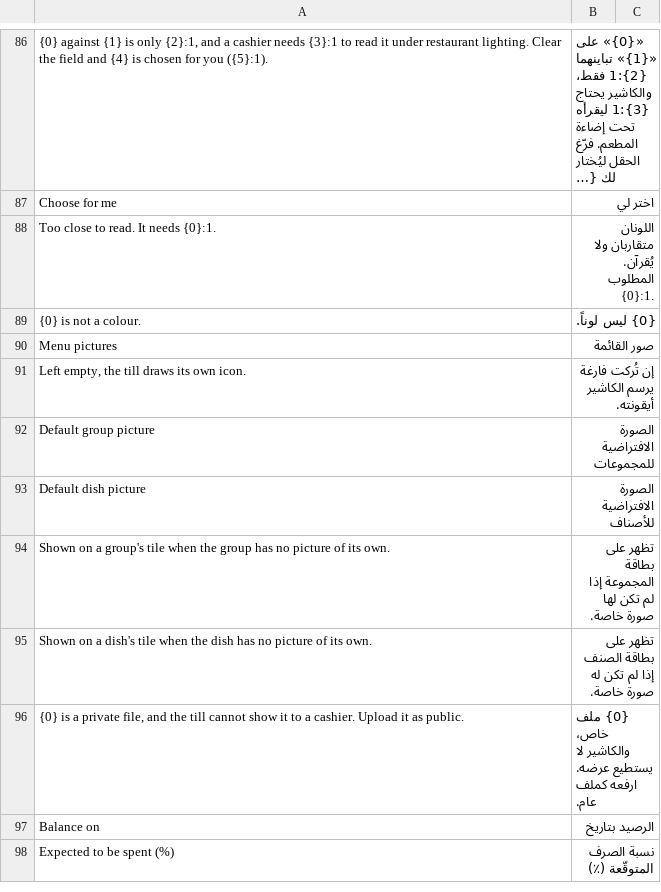
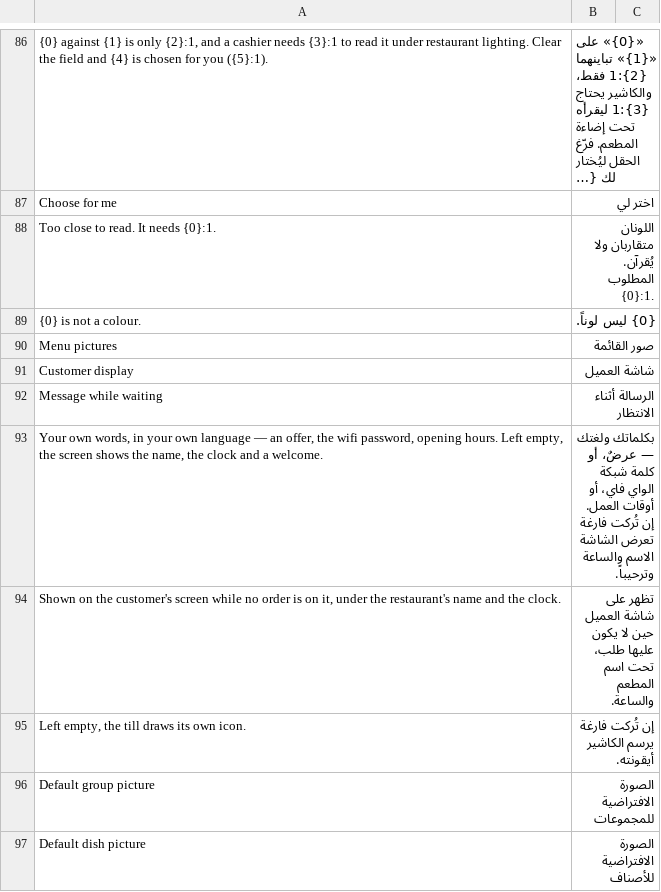
Before and after one commit to hh2000h4000/ruzmh_restaurant_pos, a CSV file: restaurant_pos/translations/ar.csv, drawn as a sheet; only a part is shown, gaps mark what is left out; the shorter side is filled out with more unchanged rows; long unchanged cells end in ….

```diff
--- a/restaurant_pos/translations/ar.csv
+++ b/restaurant_pos/translations/ar.csv
@@ -90,2 +90,6 @@ Too close to read. It needs {0}:1.,اللونان متقاربان ولا يُق
 Menu pictures,صور القائمة
+Customer display,شاشة العميل
+Message while waiting,الرسالة أثناء الانتظار
+"Your own words, in your own language — an offer, the wifi password, opening hours. Left empty, the screen shows the name, the clock and a welcome.","بكلماتك ولغتك — عرضٌ، أو كلمة شبكة الواي فاي، أو أوقات العمل. إن تُركت فارغة تعرض الشاشة الاسم والساعة وترحيباً."
+"Shown on the customer's screen while no order is on it, under the restaurant's name and the clock.",تظهر على شاشة العميل حين لا يكون عليها طلب، تحت اسم المطعم والساعة.
 "Left empty, the till draws its own icon.",إن تُركت فارغة يرسم الكاشير أيقونته.
```
Also changed, not shown: 10 other files.
